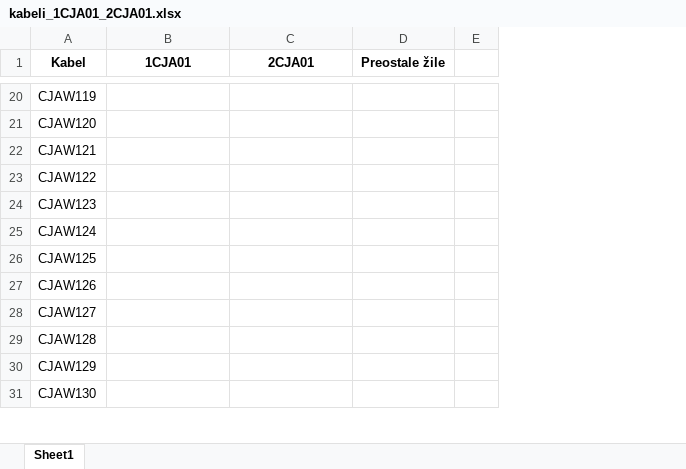
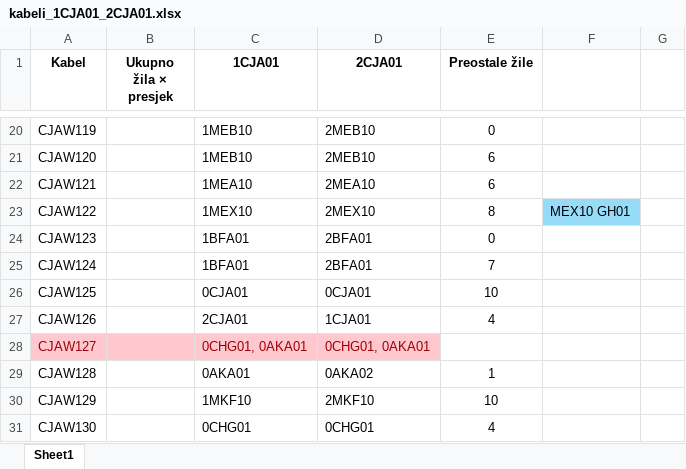
Before and after one commit to crni-odojak/brodo, an Excel workbook: PCH_Nare/kabeli_1CJA01_2CJA01.xlsx, sheet Sheet1, drawn as a sheet; only a part is shown, gaps mark what is left out; values as stored, in another font and other column widths than the file's, no borders; removed rows and columns are numbered as before the commit, all else as after; the diff covers the shown part only; the diff names each change by its address in the sheet, - before the commit and + after, or states it on an @@ line.

```diff
--- a/PCH_Nare/kabeli_1CJA01_2CJA01.xlsx (sheet Sheet1)
+++ b/PCH_Nare/kabeli_1CJA01_2CJA01.xlsx (sheet Sheet1)
+column B (Ukupno žila × presjek), empty
-column E, empty
+column F, row 23: MEX10 GH01
+column G, empty
-C20:C21 (1CJA01): (empty)
+C20:C21 (1CJA01): 1MEB10
-D20:D21 (2CJA01): (empty)
+D20:D21 (2CJA01): 2MEB10
-E20 (Preostale žile): (empty)
+E20 (Preostale žile): 0
-E21:E22 (Preostale žile): (empty)
+E21:E22 (Preostale žile): 6
-C22 (1CJA01): (empty)
+C22 (1CJA01): 1MEA10
-D22 (2CJA01): (empty)
+D22 (2CJA01): 2MEA10
-C23 (1CJA01): (empty)
+C23 (1CJA01): 1MEX10
-D23 (2CJA01): (empty)
+D23 (2CJA01): 2MEX10
-E23 (Preostale žile): (empty)
+E23 (Preostale žile): 8
-C24:C25 (1CJA01): (empty)
+C24:C25 (1CJA01): 1BFA01
-D24:D25 (2CJA01): (empty)
+D24:D25 (2CJA01): 2BFA01
-E24 (Preostale žile): (empty)
+E24 (Preostale žile): 0
-E25 (Preostale žile): (empty)
+E25 (Preostale žile): 7
-C26 (1CJA01): (empty)
+C26 (1CJA01): 0CJA01
-D26 (2CJA01): (empty)
+D26 (2CJA01): 0CJA01
-E26 (Preostale žile): (empty)
+E26 (Preostale žile): 10
-C27 (1CJA01): (empty)
+C27 (1CJA01): 2CJA01
-D27 (2CJA01): (empty)
+D27 (2CJA01): 1CJA01
-E27 (Preostale žile): (empty)
+E27 (Preostale žile): 4
@@ A28 fill: none → #FFC7CE, text colour: black → #9C0006 @@
-C28 (1CJA01): (empty)
+C28 (1CJA01): 0CHG01, 0AKA01
-C28:D28 fill: none
+C28:D28 fill: #FFC7CE
-D28 (2CJA01): (empty)
+D28 (2CJA01): 0CHG01, 0AKA01
-C29 (1CJA01): (empty)
+C29 (1CJA01): 0AKA01
-D29 (2CJA01): (empty)
+D29 (2CJA01): 0AKA02
-E29 (Preostale žile): (empty)
+E29 (Preostale žile): 1
-C30 (1CJA01): (empty)
+C30 (1CJA01): 1MKF10
-D30 (2CJA01): (empty)
+D30 (2CJA01): 2MKF10
-E30 (Preostale žile): (empty)
+E30 (Preostale žile): 10
-C31 (1CJA01): (empty)
+C31 (1CJA01): 0CHG01
-D31 (2CJA01): (empty)
+D31 (2CJA01): 0CHG01
-E31 (Preostale žile): (empty)
+E31 (Preostale žile): 4
```
Also changed, not shown: 1 removed row, 109 edited cells and cell formats elsewhere in this sheet, 5 other files.
